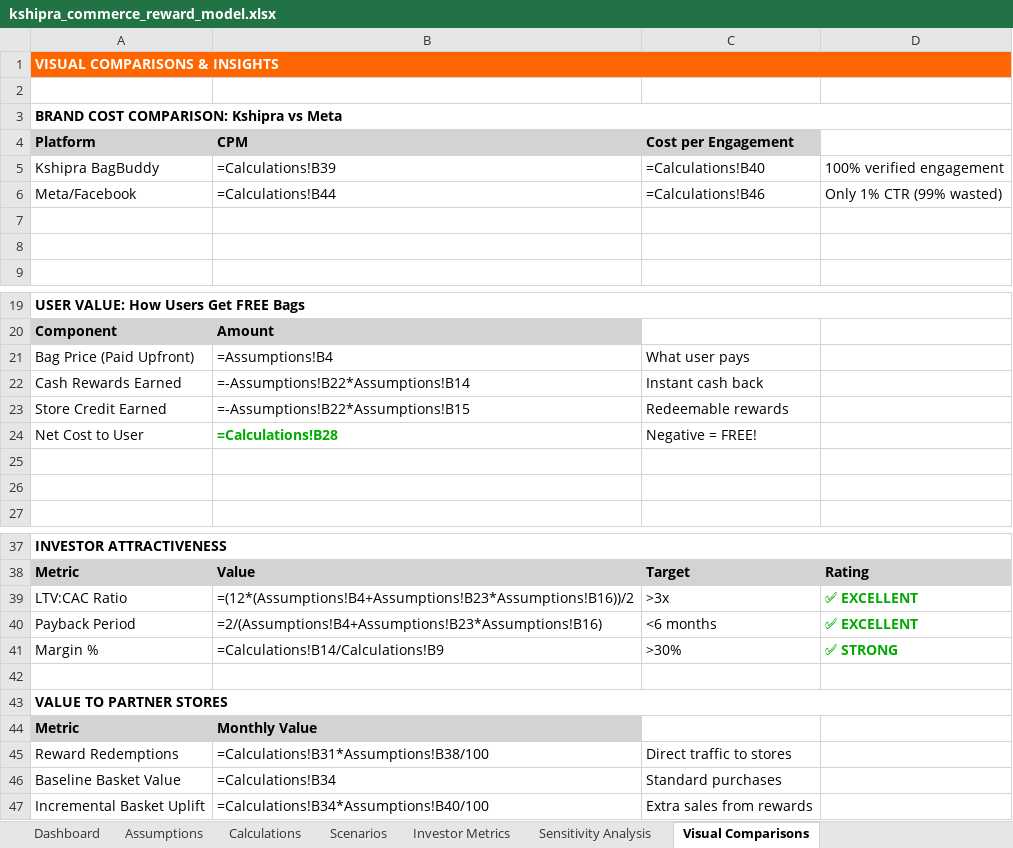
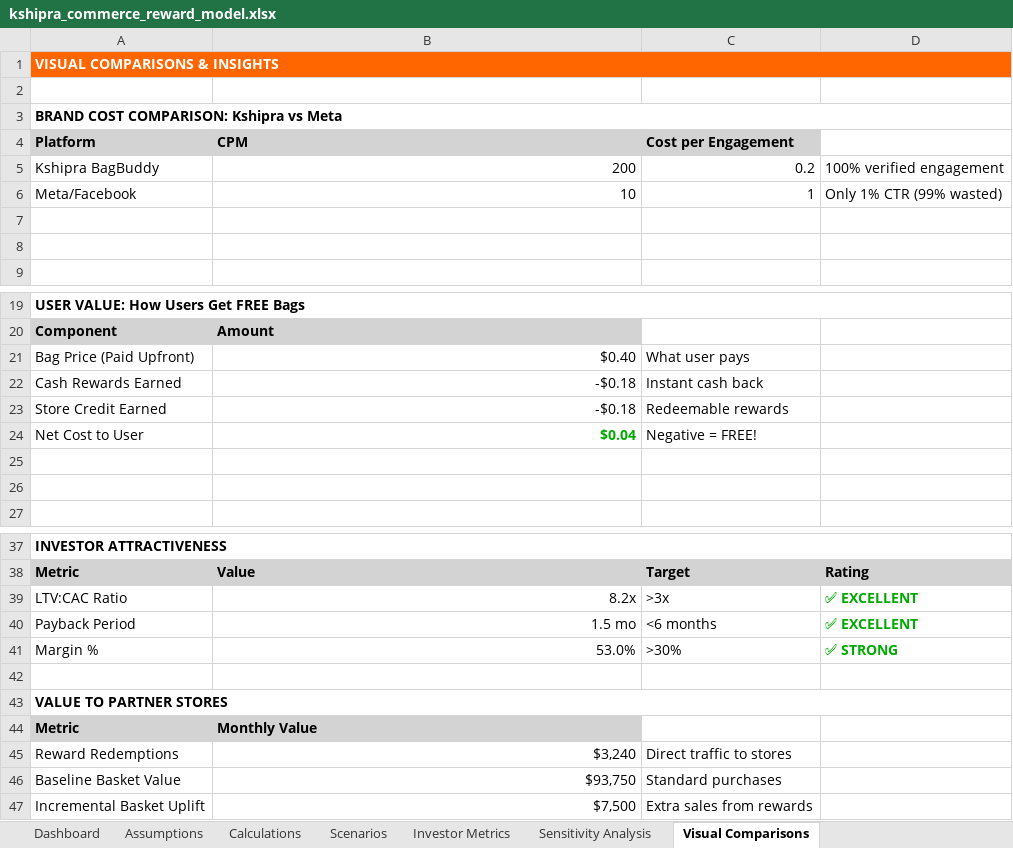
Before and after one commit to kshipra-ai/bagbuddy-roi-analysis, an Excel workbook: brand/kshipra_commerce_reward_model.xlsx, sheet Visual Comparisons, drawn as a sheet; only a part is shown, gaps mark what is left out; values as stored, in another font and other column widths than the file's, no borders; formulas without a stored value are shown as written; charts and pictures not drawn; the diff names each change by its address in the sheet, - before the commit and + after, or states it on an @@ line.

```diff
--- a/brand/kshipra_commerce_reward_model.xlsx (sheet Visual Comparisons)
+++ b/brand/kshipra_commerce_reward_model.xlsx (sheet Visual Comparisons)
-B5 (CPM): =Calculations!B39
+B5 (CPM): 200
-C5 (Cost per Engagement): =Calculations!B40
+C5 (Cost per Engagement): 0.2
-B6 (CPM): =Calculations!B44
+B6 (CPM): 10
-C6 (Cost per Engagement): =Calculations!B46
+C6 (Cost per Engagement): 1
-B21 (CPM): =Assumptions!B4
+B21 (CPM): $0.40
-B22 (CPM): =-Assumptions!B22*Assumptions!B14
+B22 (CPM): -$0.18
-B23 (CPM): =-Assumptions!B22*Assumptions!B15
+B23 (CPM): -$0.18
-B24 (CPM): =Calculations!B28
+B24 (CPM): $0.04
-B39 (CPM): =(12*(Assumptions!B4+Assumptions!B23*Assumptions!B16))/2
+B39 (CPM): 8.2x
-B40 (CPM): =2/(Assumptions!B4+Assumptions!B23*Assumptions!B16)
+B40 (CPM): 1.5 mo
-B41 (CPM): =Calculations!B14/Calculations!B9
+B41 (CPM): 53.0%
-B45 (CPM): =Calculations!B31*Assumptions!B38/100
+B45 (CPM): $3,240
-B46 (CPM): =Calculations!B34
+B46 (CPM): $93,750
-B47 (CPM): =Calculations!B34*Assumptions!B40/100
+B47 (CPM): $7,500
```
Also changed, not shown: sheet Calculations, sheet Investor Metrics, sheet Dashboard, sheet Assumptions, charts or pictures.
